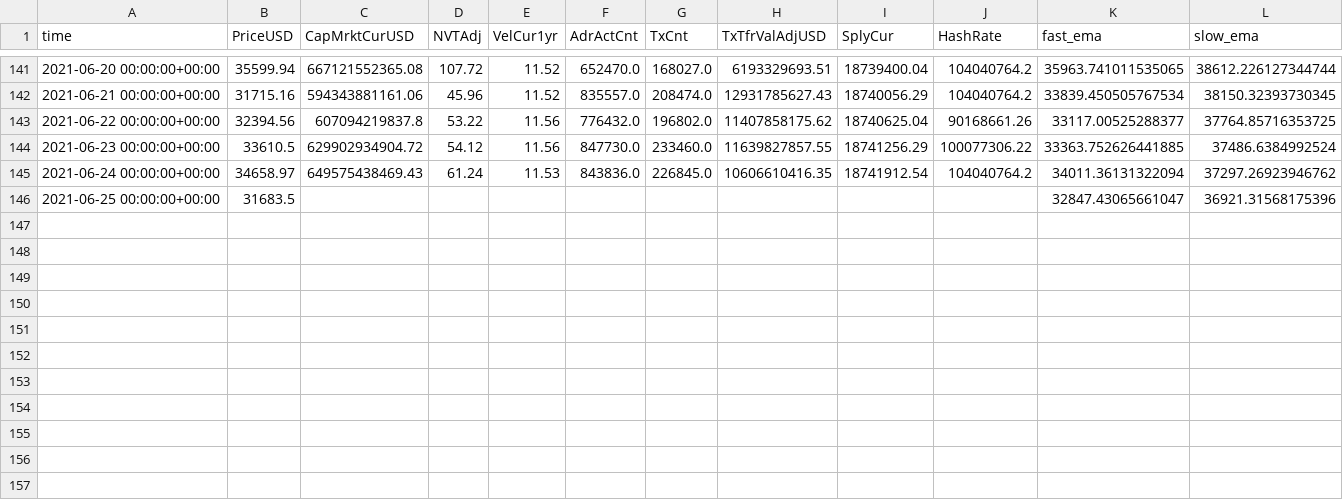
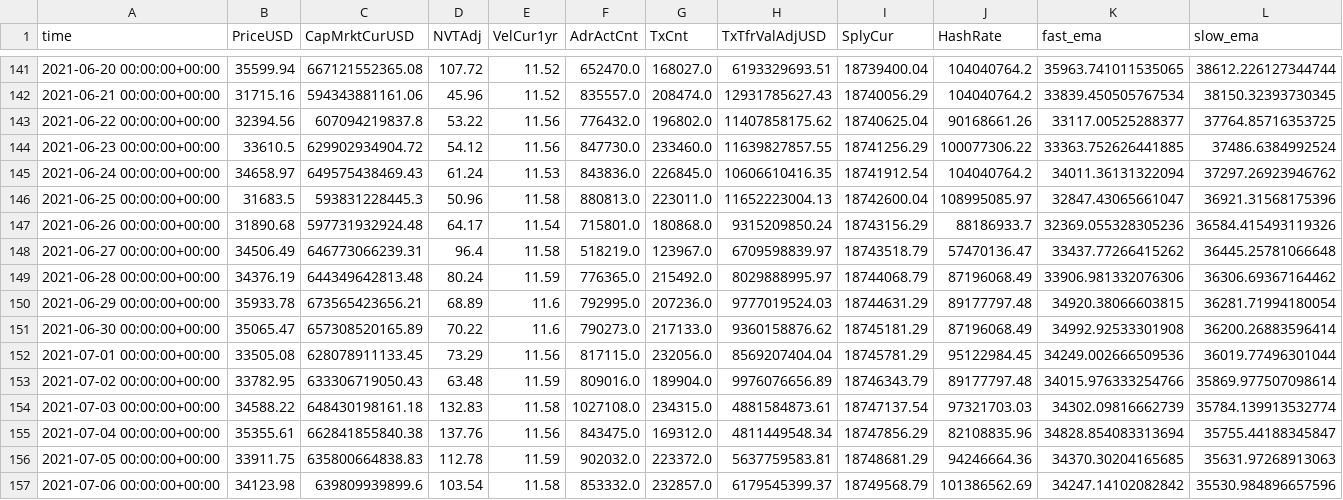
Before and after one commit to dbogatic/crypto-analysis, a CSV file: resources/btc_metrics.csv, drawn as a sheet; only a part is shown, gaps mark what is left out.

```diff
--- a/resources/btc_metrics.csv
+++ b/resources/btc_metrics.csv
@@ -145,2 +145,13 @@ time,PriceUSD,CapMrktCurUSD,NVTAdj,VelCur1yr,AdrActCnt,TxCnt,TxTfrValAdjUSD,Sply
 2021-06-24 00:00:00+00:00,34658.97,649575438469.43,61.24,11.53,843836.0,226845.0,10606610416.35,18741912.54,104040764.2,34011.36131322094,37297.26923946762
-2021-06-25 00:00:00+00:00,31683.5,,,,,,,,,32847.43065661047,36921.31568175396
+2021-06-25 00:00:00+00:00,31683.5,593831228445.3,50.96,11.58,880813.0,223011.0,11652223004.13,18742600.04,108995085.97,32847.43065661047,36921.31568175396
+2021-06-26 00:00:00+00:00,31890.68,597731932924.48,64.17,11.54,715801.0,180868.0,9315209850.24,18743156.29,88186933.7,32369.055328305236,36584.415493119326
+2021-06-27 00:00:00+00:00,34506.49,646773066239.31,96.4,11.58,518219.0,123967.0,6709598839.97,18743518.79,57470136.47,33437.77266415262,36445.25781066648
+2021-06-28 00:00:00+00:00,34376.19,644349642813.48,80.24,11.59,776365.0,215492.0,8029888995.97,18744068.79,87196068.49,33906.981332076306,36306.69367164462
+2021-06-29 00:00:00+00:00,35933.78,673565423656.21,68.89,11.6,792995.0,207236.0,9777019524.03,18744631.29,89177797.48,34920.38066603815,36281.71994180054
+2021-06-30 00:00:00+00:00,35065.47,657308520165.89,70.22,11.6,790273.0,217133.0,9360158876.62,18745181.29,87196068.49,34992.92533301908,36200.26883596414
+2021-07-01 00:00:00+00:00,33505.08,628078911133.45,73.29,11.56,817115.0,232056.0,8569207404.04,18745781.29,95122984.45,34249.002666509536,36019.77496301044
+2021-07-02 00:00:00+00:00,33782.95,633306719050.43,63.48,11.59,809016.0,189904.0,9976076656.89,18746343.79,89177797.48,34015.976333254766,35869.977507098614
+2021-07-03 00:00:00+00:00,34588.22,648430198161.18,132.83,11.58,1027108.0,234315.0,4881584873.61,18747137.54,97321703.03,34302.09816662739,35784.139913532774
+2021-07-04 00:00:00+00:00,35355.61,662841855840.38,137.76,11.56,843475.0,169312.0,4811449548.34,18747856.29,82108835.96,34828.854083313694,35755.44188345847
+2021-07-05 00:00:00+00:00,33911.75,635800664838.83,112.78,11.59,902032.0,223372.0,5637759583.81,18748681.29,94246664.36,34370.30204165685,35631.97268913063
+2021-07-06 00:00:00+00:00,34123.98,639809939899.6,103.54,11.58,853332.0,232857.0,6179545399.37,18749568.79,101386562.69,34247.14102082842,35530.984896657596
```
Also changed, not shown: 7 other files.
